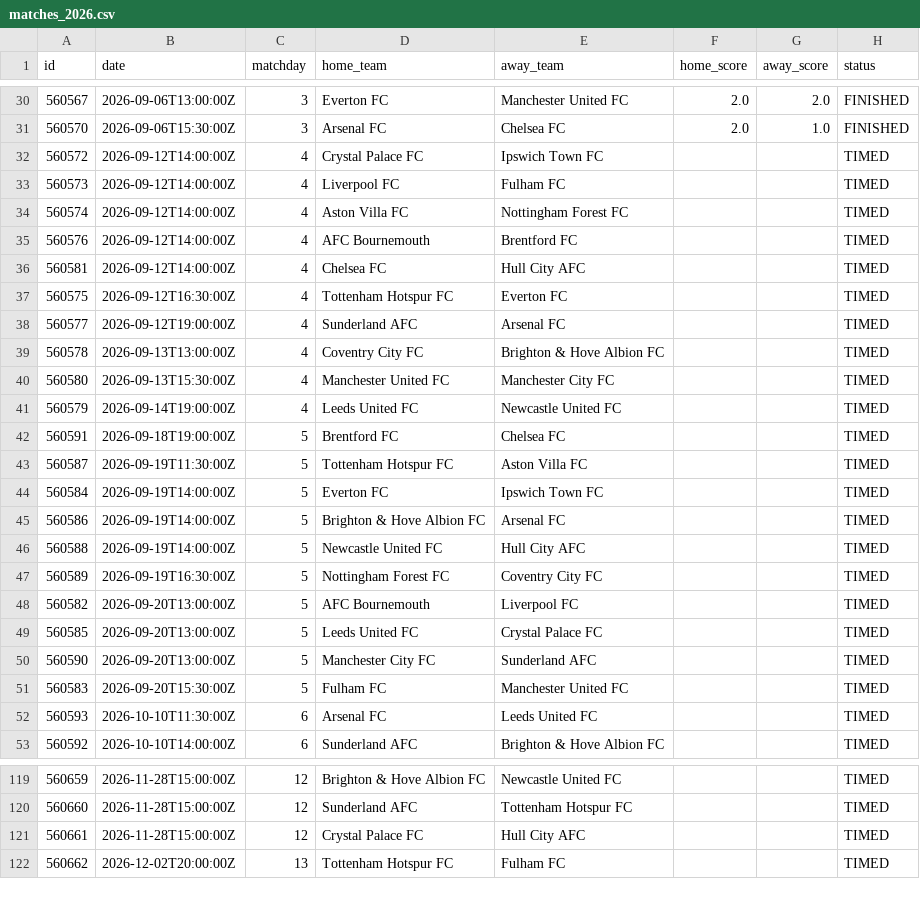
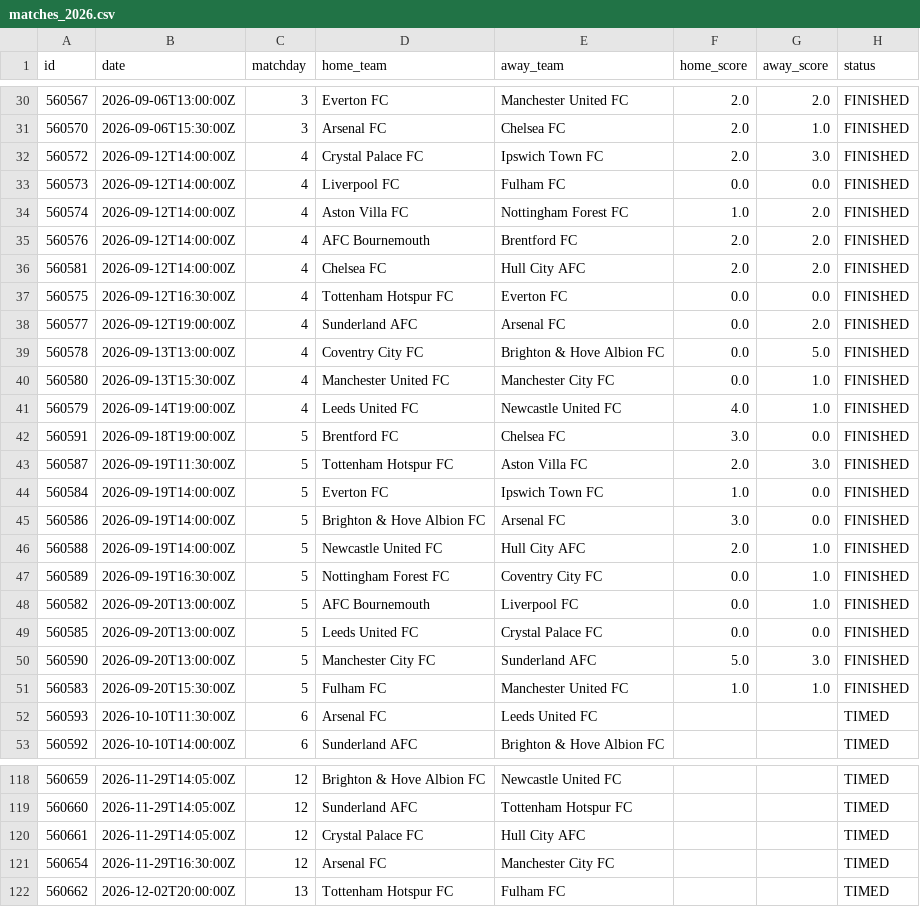
Before and after one commit to AlejandroChavezA/MML-Premier, a CSV file: data/matches_2026.csv, drawn as a sheet; only a part is shown, gaps mark what is left out; the diff covers the shown part only.

```diff
--- a/data/matches_2026.csv
+++ b/data/matches_2026.csv
@@ -31,22 +31,22 @@ id,date,matchday,home_team,away_team,home_score,away_score,status
 560570,2026-09-06T15:30:00Z,3,Arsenal FC,Chelsea FC,2.0,1.0,FINISHED
-560572,2026-09-12T14:00:00Z,4,Crystal Palace FC,Ipswich Town FC,,,TIMED
-560573,2026-09-12T14:00:00Z,4,Liverpool FC,Fulham FC,,,TIMED
-560574,2026-09-12T14:00:00Z,4,Aston Villa FC,Nottingham Forest FC,,,TIMED
-560576,2026-09-12T14:00:00Z,4,AFC Bournemouth,Brentford FC,,,TIMED
-560581,2026-09-12T14:00:00Z,4,Chelsea FC,Hull City AFC,,,TIMED
-560575,2026-09-12T16:30:00Z,4,Tottenham Hotspur FC,Everton FC,,,TIMED
-560577,2026-09-12T19:00:00Z,4,Sunderland AFC,Arsenal FC,,,TIMED
-560578,2026-09-13T13:00:00Z,4,Coventry City FC,Brighton & Hove Albion FC,,,TIMED
-560580,2026-09-13T15:30:00Z,4,Manchester United FC,Manchester City FC,,,TIMED
-560579,2026-09-14T19:00:00Z,4,Leeds United FC,Newcastle United FC,,,TIMED
-560591,2026-09-18T19:00:00Z,5,Brentford FC,Chelsea FC,,,TIMED
-560587,2026-09-19T11:30:00Z,5,Tottenham Hotspur FC,Aston Villa FC,,,TIMED
-560584,2026-09-19T14:00:00Z,5,Everton FC,Ipswich Town FC,,,TIMED
-560586,2026-09-19T14:00:00Z,5,Brighton & Hove Albion FC,Arsenal FC,,,TIMED
-560588,2026-09-19T14:00:00Z,5,Newcastle United FC,Hull City AFC,,,TIMED
-560589,2026-09-19T16:30:00Z,5,Nottingham Forest FC,Coventry City FC,,,TIMED
-560582,2026-09-20T13:00:00Z,5,AFC Bournemouth,Liverpool FC,,,TIMED
-560585,2026-09-20T13:00:00Z,5,Leeds United FC,Crystal Palace FC,,,TIMED
-560590,2026-09-20T13:00:00Z,5,Manchester City FC,Sunderland AFC,,,TIMED
-560583,2026-09-20T15:30:00Z,5,Fulham FC,Manchester United FC,,,TIMED
+560572,2026-09-12T14:00:00Z,4,Crystal Palace FC,Ipswich Town FC,2.0,3.0,FINISHED
+560573,2026-09-12T14:00:00Z,4,Liverpool FC,Fulham FC,0.0,0.0,FINISHED
+560574,2026-09-12T14:00:00Z,4,Aston Villa FC,Nottingham Forest FC,1.0,2.0,FINISHED
+560576,2026-09-12T14:00:00Z,4,AFC Bournemouth,Brentford FC,2.0,2.0,FINISHED
+560581,2026-09-12T14:00:00Z,4,Chelsea FC,Hull City AFC,2.0,2.0,FINISHED
+560575,2026-09-12T16:30:00Z,4,Tottenham Hotspur FC,Everton FC,0.0,0.0,FINISHED
+560577,2026-09-12T19:00:00Z,4,Sunderland AFC,Arsenal FC,0.0,2.0,FINISHED
+560578,2026-09-13T13:00:00Z,4,Coventry City FC,Brighton & Hove Albion FC,0.0,5.0,FINISHED
+560580,2026-09-13T15:30:00Z,4,Manchester United FC,Manchester City FC,0.0,1.0,FINISHED
+560579,2026-09-14T19:00:00Z,4,Leeds United FC,Newcastle United FC,4.0,1.0,FINISHED
+560591,2026-09-18T19:00:00Z,5,Brentford FC,Chelsea FC,3.0,0.0,FINISHED
+560587,2026-09-19T11:30:00Z,5,Tottenham Hotspur FC,Aston Villa FC,2.0,3.0,FINISHED
+560584,2026-09-19T14:00:00Z,5,Everton FC,Ipswich Town FC,1.0,0.0,FINISHED
+560586,2026-09-19T14:00:00Z,5,Brighton & Hove Albion FC,Arsenal FC,3.0,0.0,FINISHED
+560588,2026-09-19T14:00:00Z,5,Newcastle United FC,Hull City AFC,2.0,1.0,FINISHED
+560589,2026-09-19T16:30:00Z,5,Nottingham Forest FC,Coventry City FC,0.0,1.0,FINISHED
+560582,2026-09-20T13:00:00Z,5,AFC Bournemouth,Liverpool FC,0.0,1.0,FINISHED
+560585,2026-09-20T13:00:00Z,5,Leeds United FC,Crystal Palace FC,0.0,0.0,FINISHED
+560590,2026-09-20T13:00:00Z,5,Manchester City FC,Sunderland AFC,5.0,3.0,FINISHED
+560583,2026-09-20T15:30:00Z,5,Fulham FC,Manchester United FC,1.0,1.0,FINISHED
 560593,2026-10-10T11:30:00Z,6,Arsenal FC,Leeds United FC,,,TIMED
@@ -119,4 +118,5 @@ id,date,matchday,home_team,away_team,home_score,away_score,status
-560659,2026-11-28T15:00:00Z,12,Brighton & Hove Albion FC,Newcastle United FC,,,TIMED
-560660,2026-11-28T15:00:00Z,12,Sunderland AFC,Tottenham Hotspur FC,,,TIMED
-560661,2026-11-28T15:00:00Z,12,Crystal Palace FC,Hull City AFC,,,TIMED
+560659,2026-11-29T14:05:00Z,12,Brighton & Hove Albion FC,Newcastle United FC,,,TIMED
+560660,2026-11-29T14:05:00Z,12,Sunderland AFC,Tottenham Hotspur FC,,,TIMED
+560661,2026-11-29T14:05:00Z,12,Crystal Palace FC,Hull City AFC,,,TIMED
+560654,2026-11-29T16:30:00Z,12,Arsenal FC,Manchester City FC,,,TIMED
 560662,2026-12-02T20:00:00Z,13,Tottenham Hotspur FC,Fulham FC,,,TIMED
```
Also changed, not shown: 8 added rows, 9 removed rows and 12 edited cells elsewhere in this file, data/cleaned/matches_2026_cleaned.csv, data/ligamx/cleaned/standings_2026_cleaned.csv, 26 other files.
